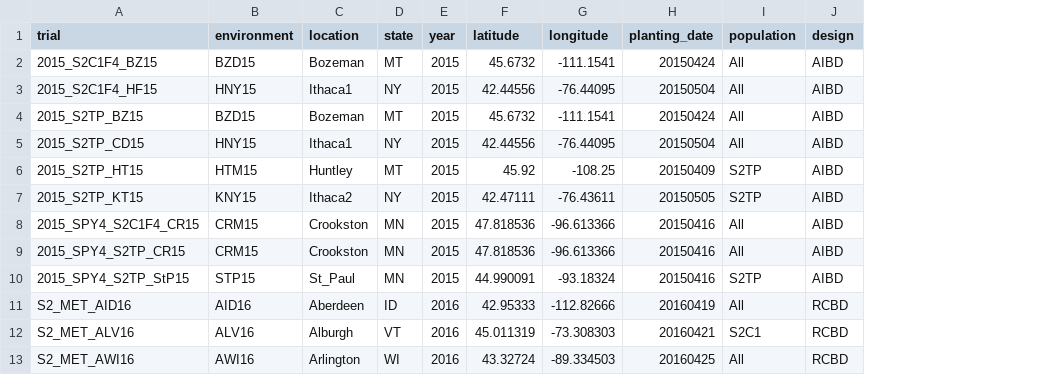
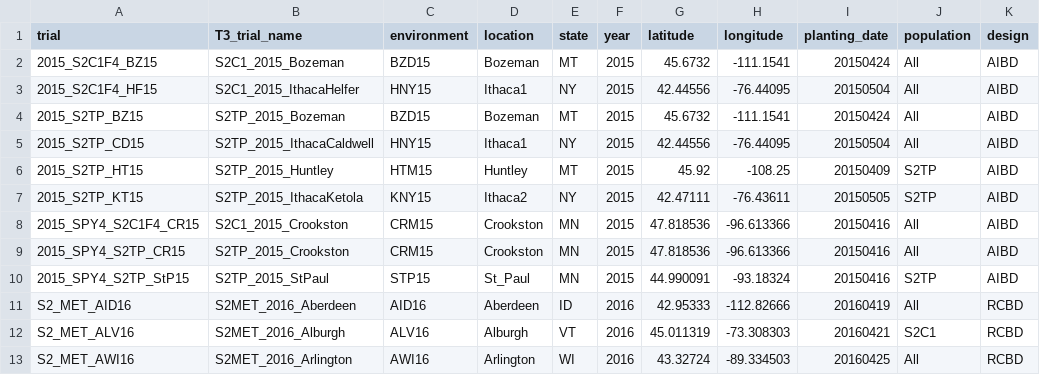
Before and after one commit to DPCscience/S2MET_GSTrainingDesign, a CSV file: Data/trial_metadata.csv, drawn as a sheet; only a part is shown; the diff names each change by its address in the sheet, - before the commit and + after, or states it on an @@ line.

```diff
--- a/Data/trial_metadata.csv
+++ b/Data/trial_metadata.csv
+column B (T3_trial_name), rows 2-13: S2C1_2015_Bozeman | S2C1_2015_IthacaHelfer | S2TP_2015_Bozeman | S2TP_2015_IthacaCaldwell | S2TP_2015_Huntley | S2TP_2015_IthacaKetola | S2C1_2015_Crookston | S2TP_2015_Crookston | S2TP_2015_StPaul | S2MET_2016_Aberdeen | S2MET_2016_Alburgh | S2MET_2016_Arlington
```
Also changed, not shown: 2 other files.
